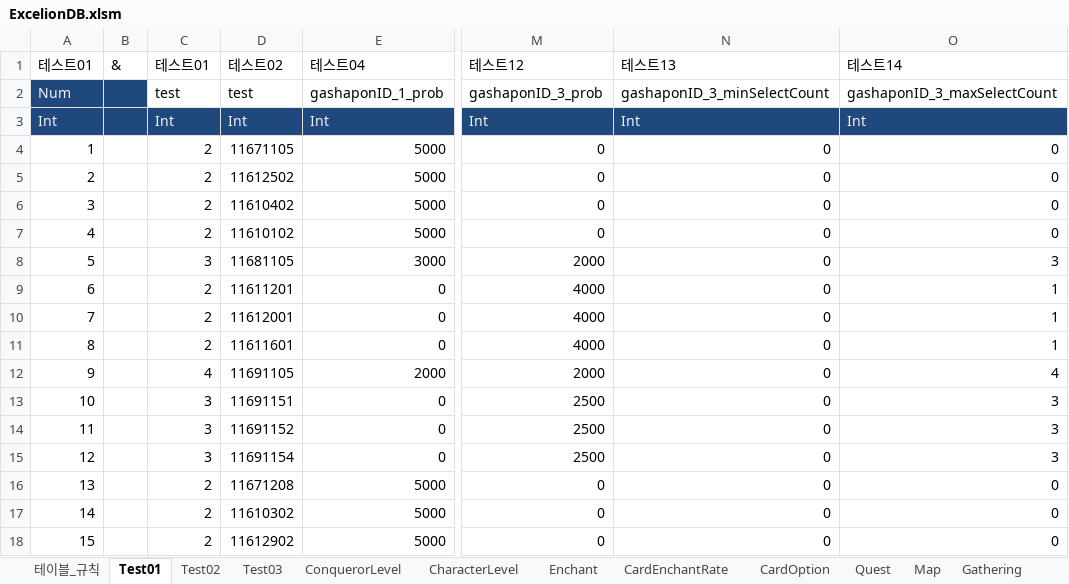
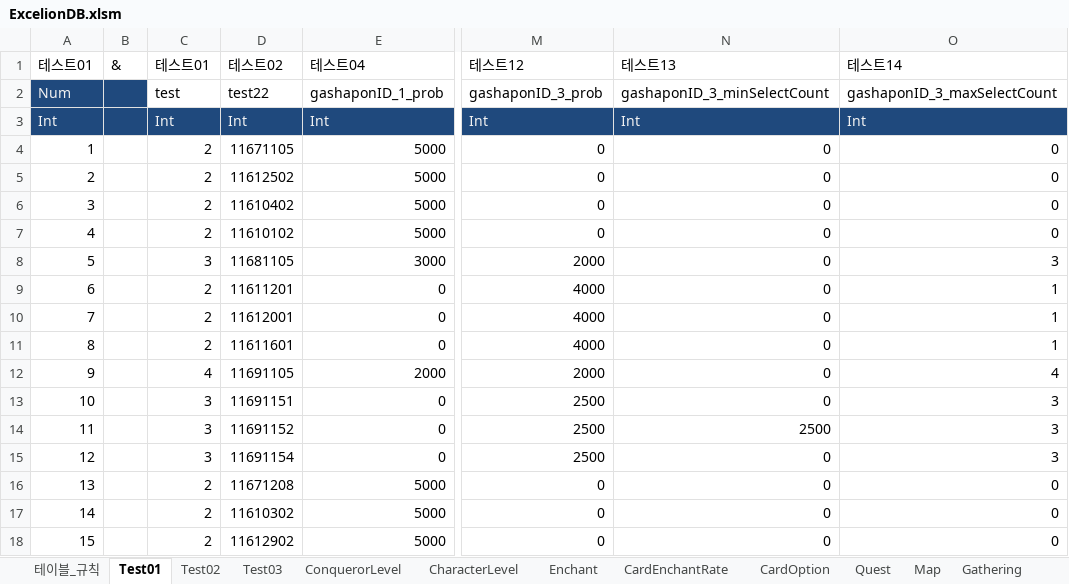
Before and after one commit to rcasio/MarkTwo, an Excel workbook: MarkTwo/bin/Debug/ExcelionDB.xlsm, sheet Test01, drawn as a sheet; only a part is shown, gaps mark what is left out; values as stored, in another font and other column widths than the file's, no borders; the diff names each change by its address in the sheet, - before the commit and + after, or states it on an @@ line.

```diff
--- a/MarkTwo/bin/Debug/ExcelionDB.xlsm (sheet Test01)
+++ b/MarkTwo/bin/Debug/ExcelionDB.xlsm (sheet Test01)
-D2 (테스트02): test
+D2 (테스트02): test22
-N14 (테스트13): 0
+N14 (테스트13): 2500
```
Also changed, not shown: 15 other files.
